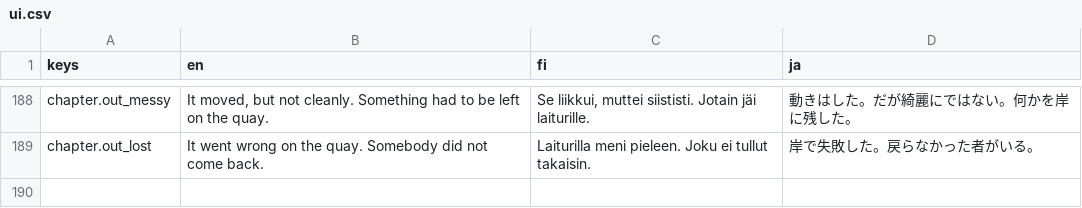
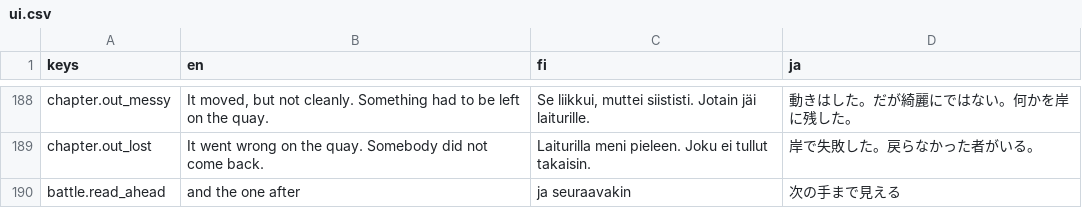
Before and after one commit to mbace1/piritori-eden, a CSV file: godot/locale/ui.csv, drawn as a sheet; only a part is shown, gaps mark what is left out.

```diff
--- a/godot/locale/ui.csv
+++ b/godot/locale/ui.csv
@@ -189 +189,2 @@ chapter.out_messy,"It moved, but not cleanly. Something had to be left on the qu
 chapter.out_lost,It went wrong on the quay. Somebody did not come back.,Laiturilla meni pieleen. Joku ei tullut takaisin.,岸で失敗した。戻らなかった者がいる。
+battle.read_ahead,and the one after,ja seuraavakin,次の手まで見える
```
Also changed, not shown: 6 other files.
